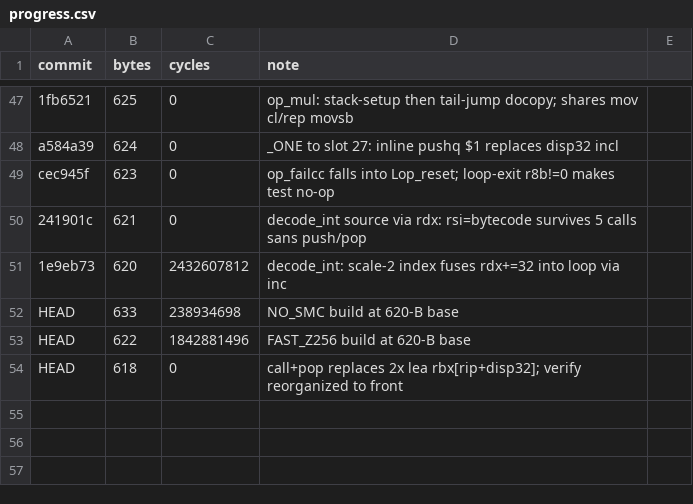
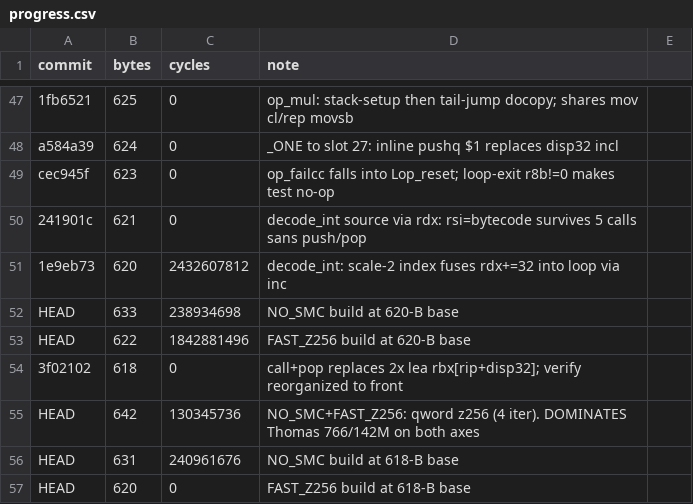
Before and after one commit to sweis/pornin-test, a CSV file: stupid/progress.csv, drawn as a sheet; only a part is shown, gaps mark what is left out.

Commit message:
stupid: qword z256 for NO_SMC+FAST_Z256 — dominates Thomas 766/142M
FAST_Z256 under NO_SMC now uses 64-bit qword adc/sbb with 4 iterations
instead of 32-bit dword with 8. Halves the carry-chain length.

642 B / 130M cyc — 124 B smaller AND 12M cyc faster than Thomas's
766 B / 142M baseline. Dominates on both axes.

All 4 build variants still pass 607/607 tests. Default SMC floor
unchanged at 618 B.

```diff
--- a/stupid/progress.csv
+++ b/stupid/progress.csv
@@ -53,2 +53,5 @@ HEAD,633,238934698,NO_SMC build at 620-B base
 HEAD,622,1842881496,FAST_Z256 build at 620-B base
-HEAD,618,0,call+pop replaces 2x lea rbx[rip+disp32]; verify reorganized to front
+3f02102,618,0,call+pop replaces 2x lea rbx[rip+disp32]; verify reorganized to front
+HEAD,642,130345736,NO_SMC+FAST_Z256: qword z256 (4 iter). DOMINATES Thomas 766/142M on both axes
+HEAD,631,240961676,NO_SMC build at 618-B base
+HEAD,620,0,FAST_Z256 build at 618-B base
```
Also changed, not shown: 2 other files.
